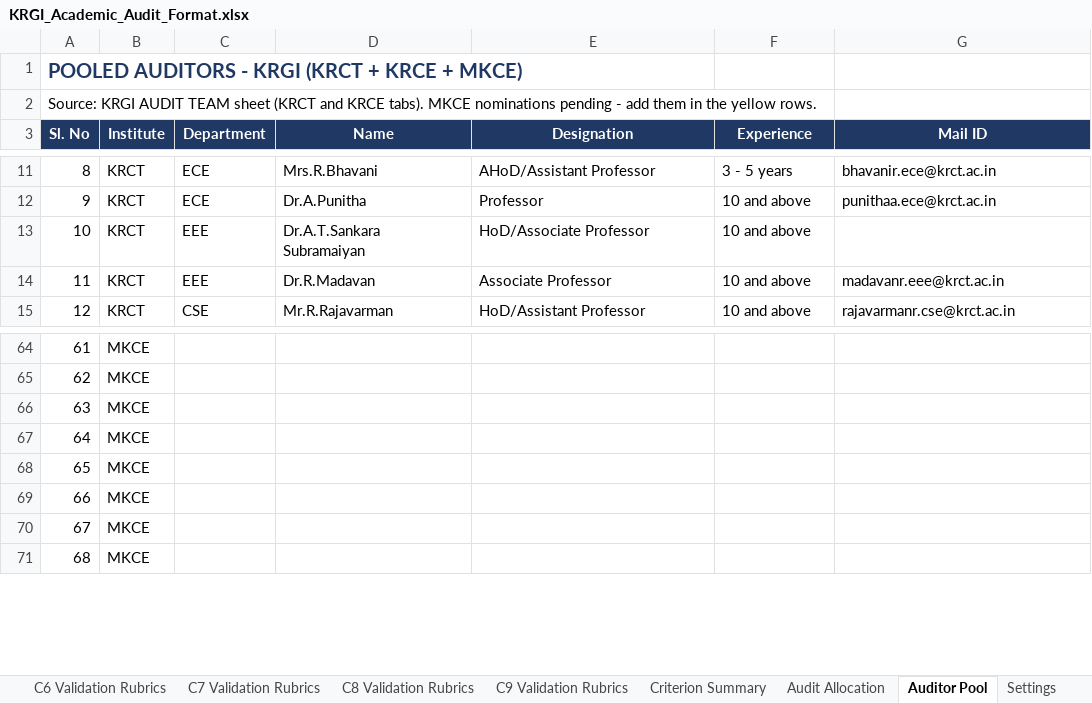
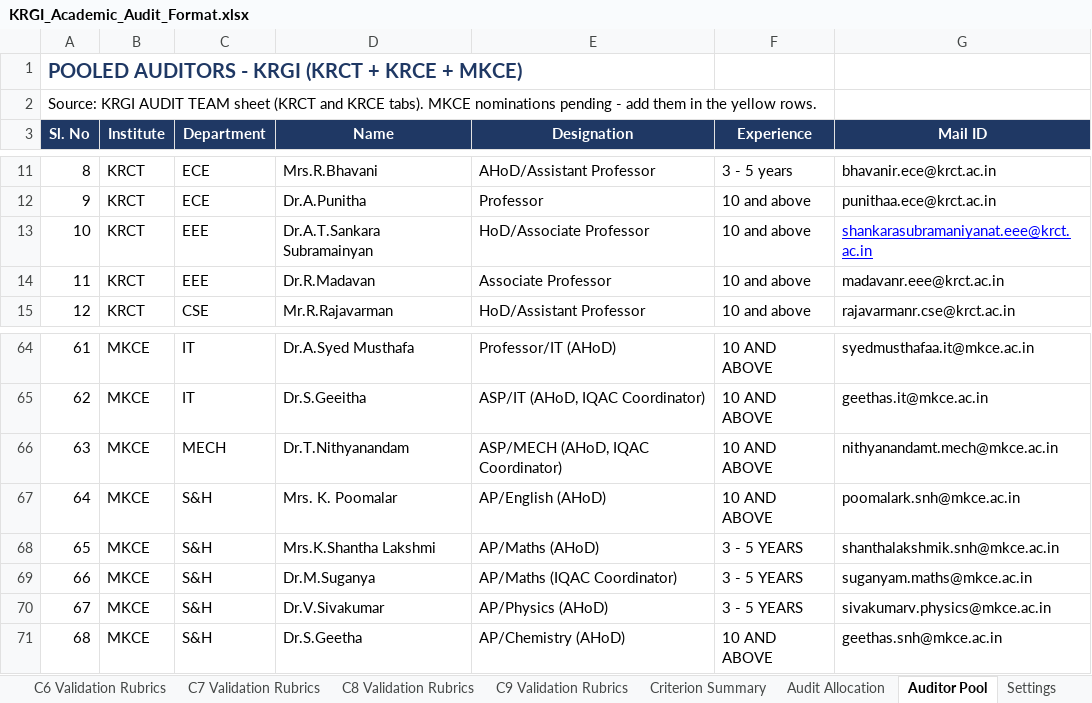
Before and after one commit to Nemesisgru/NBA_NV, an Excel workbook: KRGI_Academic_Audit_Format.xlsx, sheet Auditor Pool, drawn as a sheet; only a part is shown, gaps mark what is left out; values as stored, in another font and other column widths than the file's, no borders; the diff covers the shown part only; the diff names each change by its address in the sheet, - before the commit and + after, or states it on an @@ line.

```diff
--- a/KRGI_Academic_Audit_Format.xlsx (sheet Auditor Pool)
+++ b/KRGI_Academic_Audit_Format.xlsx (sheet Auditor Pool)
-D13 (Name): Dr.A.T.Sankara Subramaiyan
+D13 (Name): Dr.A.T.Sankara Subramainyan
-G13 (Mail ID): (empty)
+G13 (Mail ID): shankarasubramaniyanat.eee@krct.ac.in
-C64:C65 (Department): (empty)
+C64:C65 (Department): IT
-D64 (Name): (empty)
+D64 (Name): Dr.A.Syed Musthafa
-E64 (Designation): (empty)
+E64 (Designation): Professor/IT (AHoD)
-F64:F67 (Experience): (empty)
+F64:F67 (Experience): 10 AND ABOVE
-G64 (Mail ID): (empty)
+G64 (Mail ID): syedmusthafaa.it@mkce.ac.in
-D65 (Name): (empty)
+D65 (Name): Dr.S.Geeitha
-E65 (Designation): (empty)
+E65 (Designation): ASP/IT (AHoD, IQAC Coordinator)
-G65 (Mail ID): (empty)
+G65 (Mail ID): geethas.it@mkce.ac.in
-C66 (Department): (empty)
+C66 (Department): MECH
-D66 (Name): (empty)
+D66 (Name): Dr.T.Nithyanandam
-E66 (Designation): (empty)
+E66 (Designation): ASP/MECH (AHoD, IQAC Coordinator)
-G66 (Mail ID): (empty)
+G66 (Mail ID): nithyanandamt.mech@mkce.ac.in
-C67:C71 (Department): (empty)
+C67:C71 (Department): S&H
-D67 (Name): (empty)
+D67 (Name): Mrs. K. Poomalar
-E67 (Designation): (empty)
+E67 (Designation): AP/English (AHoD)
-G67 (Mail ID): (empty)
+G67 (Mail ID): poomalark.snh@mkce.ac.in
-D68 (Name): (empty)
+D68 (Name): Mrs.K.Shantha Lakshmi
-E68 (Designation): (empty)
+E68 (Designation): AP/Maths (AHoD)
-F68:F70 (Experience): (empty)
+F68:F70 (Experience): 3 - 5 YEARS
-G68 (Mail ID): (empty)
+G68 (Mail ID): shanthalakshmik.snh@mkce.ac.in
-D69 (Name): (empty)
+D69 (Name): Dr.M.Suganya
-E69 (Designation): (empty)
+E69 (Designation): AP/Maths (IQAC Coordinator)
-G69 (Mail ID): (empty)
+G69 (Mail ID): suganyam.maths@mkce.ac.in
-D70 (Name): (empty)
+D70 (Name): Dr.V.Sivakumar
-E70 (Designation): (empty)
+E70 (Designation): AP/Physics (AHoD)
-G70 (Mail ID): (empty)
+G70 (Mail ID): sivakumarv.physics@mkce.ac.in
-D71 (Name): (empty)
+D71 (Name): Dr.S.Geetha
-E71 (Designation): (empty)
+E71 (Designation): AP/Chemistry (AHoD)
-F71 (Experience): (empty)
+F71 (Experience): 10 AND ABOVE
-G71 (Mail ID): (empty)
+G71 (Mail ID): geethas.snh@mkce.ac.in
```
Also changed, not shown: 88 edited cells elsewhere in this sheet.
